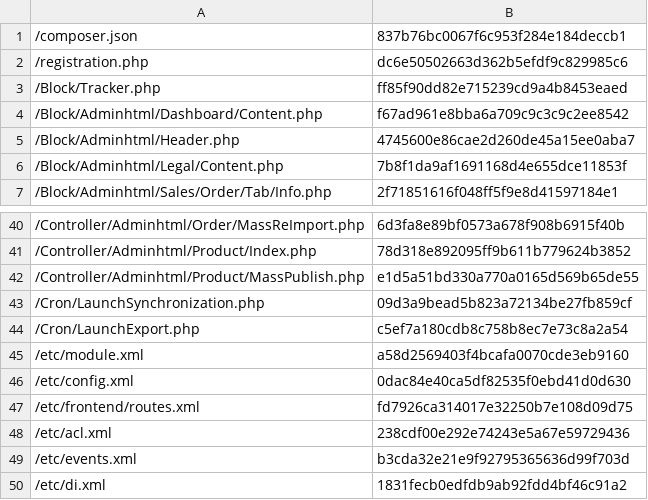
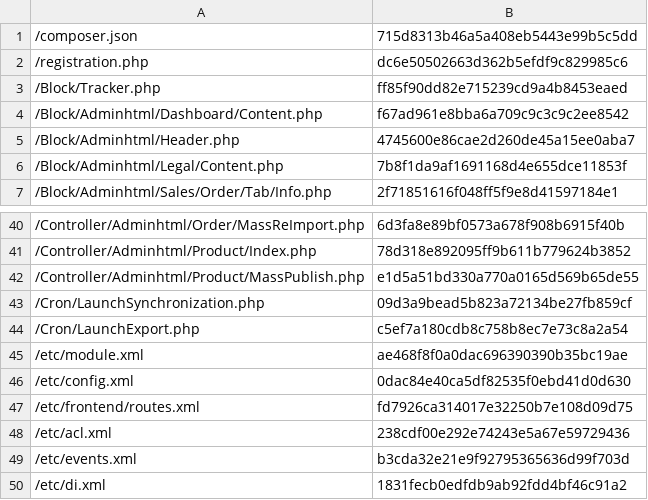
Before and after one commit to lengow/plugin-magento2, a CSV file: etc/checkmd5.csv, drawn as a sheet; only a part is shown, gaps mark what is left out.

```diff
--- a/etc/checkmd5.csv
+++ b/etc/checkmd5.csv
@@ -1,2 +1,2 @@
-/composer.json|837b76bc0067f6c953f284e184deccb1
+/composer.json|715d8313b46a5a408eb5443e99b5c5dd
 /registration.php|dc6e50502663d362b5efdf9c829985c6
@@ -44,3 +44,3 @@
 /Cron/LaunchExport.php|c5ef7a180cdb8c758b8ec7e73c8a2a54
-/etc/module.xml|a58d2569403f4bcafa0070cde3eb9160
+/etc/module.xml|ae468f8f0a0dac696390390b35bc19ae
 /etc/config.xml|0dac84e40ca5df82535f0ebd41d0d630
```
Also changed, not shown: 3 other files.
